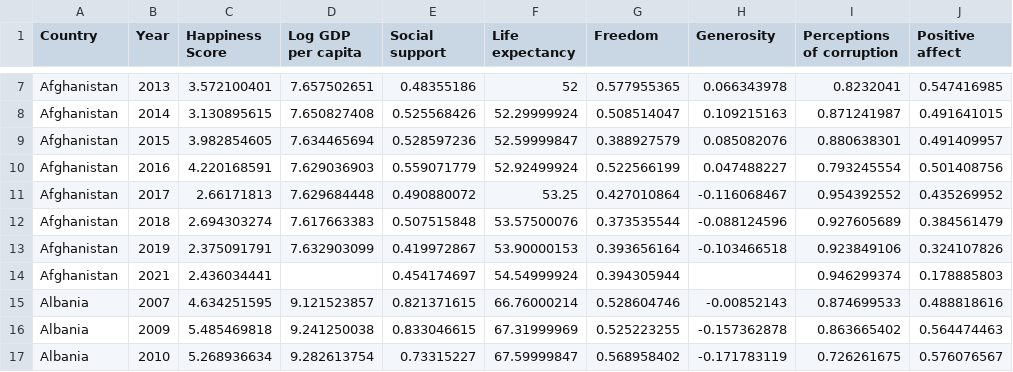
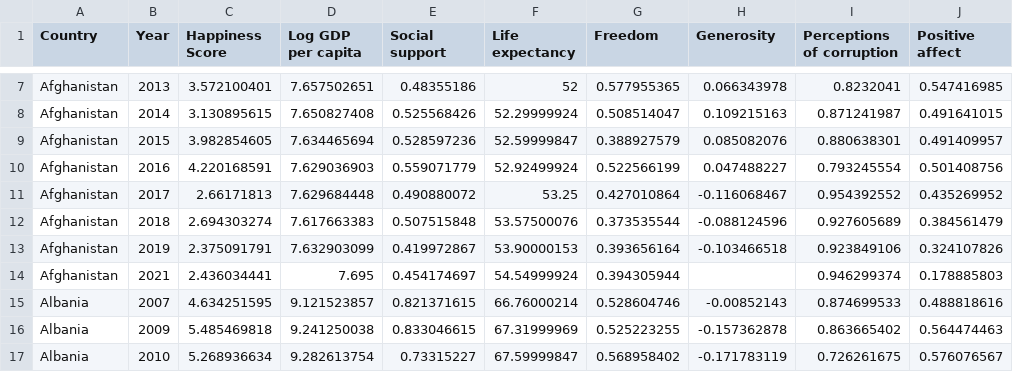
Before and after one commit to kjh97/DH-140, a CSV file: data/World Happiness Report 2005-2021.csv, drawn as a sheet; only a part is shown, gaps mark what is left out; the diff names each change by its address in the sheet, - before the commit and + after, or states it on an @@ line.

Commit message:
edit data

```diff
--- a/data/World Happiness Report 2005-2021.csv
+++ b/data/World Happiness Report 2005-2021.csv
-D14 (Log GDP per capita): (empty)
+D14 (Log GDP per capita): 7.695
```
